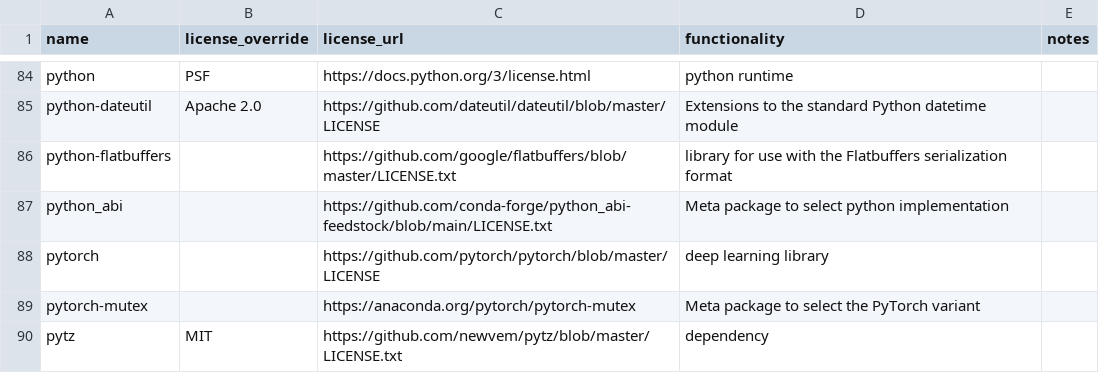
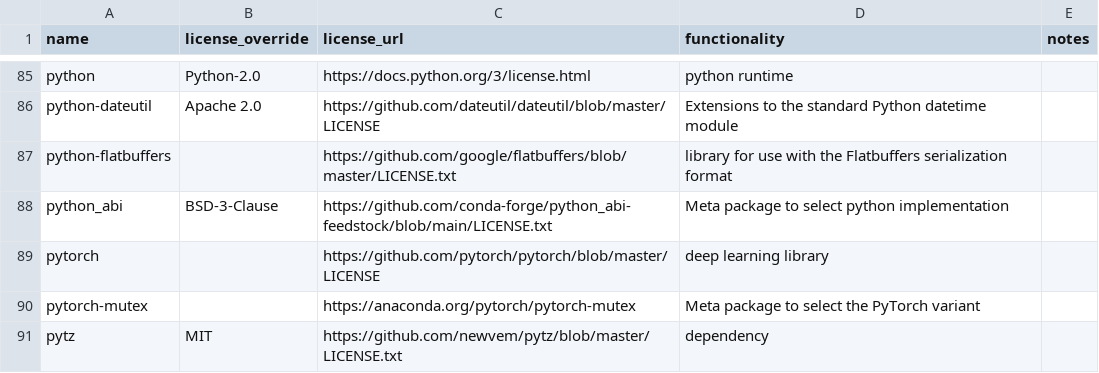
Before and after one commit to splunk/Splunk-python-for-scientific-computing, a CSV file: tools/license_extra.csv, drawn as a sheet; only a part is shown, gaps mark what is left out; addresses are those after the commit; the diff covers the shown part only; the diff names each change by its address in the sheet, - before the commit and + after, or states it on an @@ line.

```diff
--- a/tools/license_extra.csv
+++ b/tools/license_extra.csv
-B85 (license_override): PSF
+B85 (license_override): Python-2.0
-B88 (license_override): (empty)
+B88 (license_override): BSD-3-Clause
```
Also changed, not shown: 8 added rows, 6 removed rows and 69 edited cells elsewhere in this file, 1 other file.
